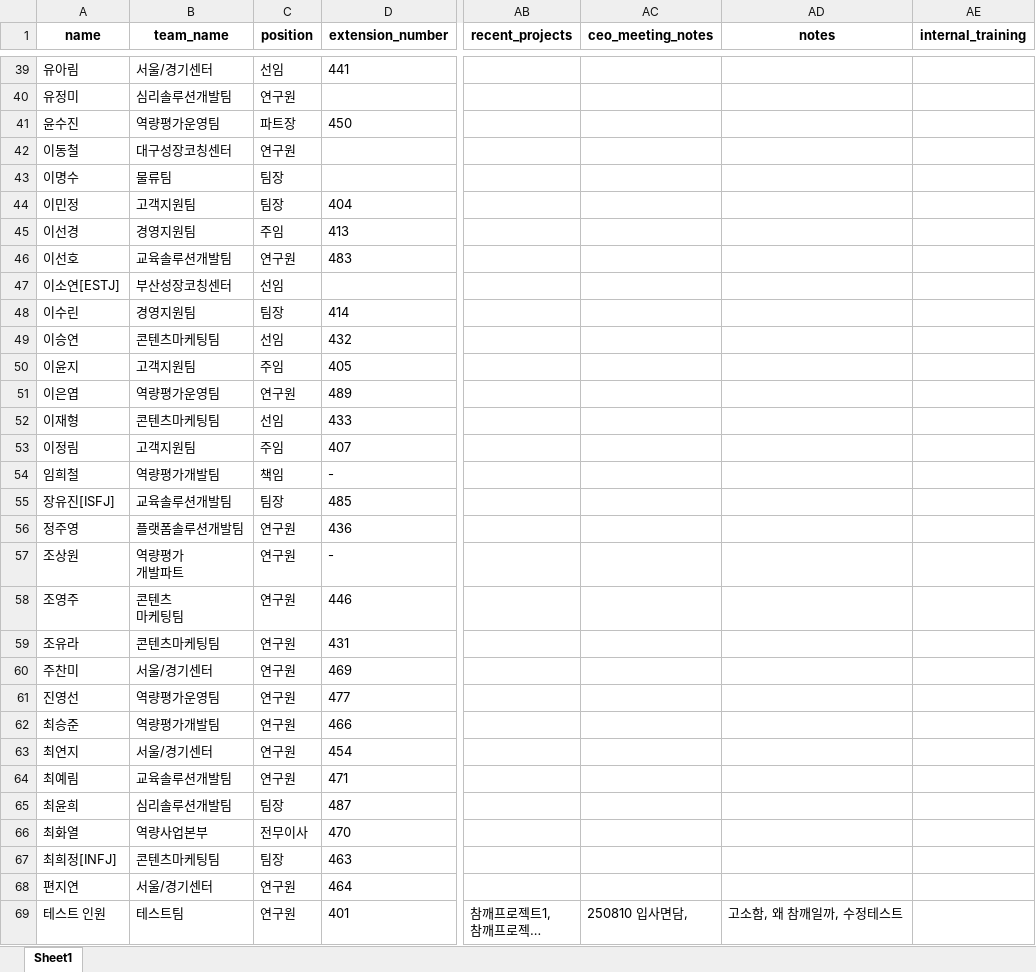
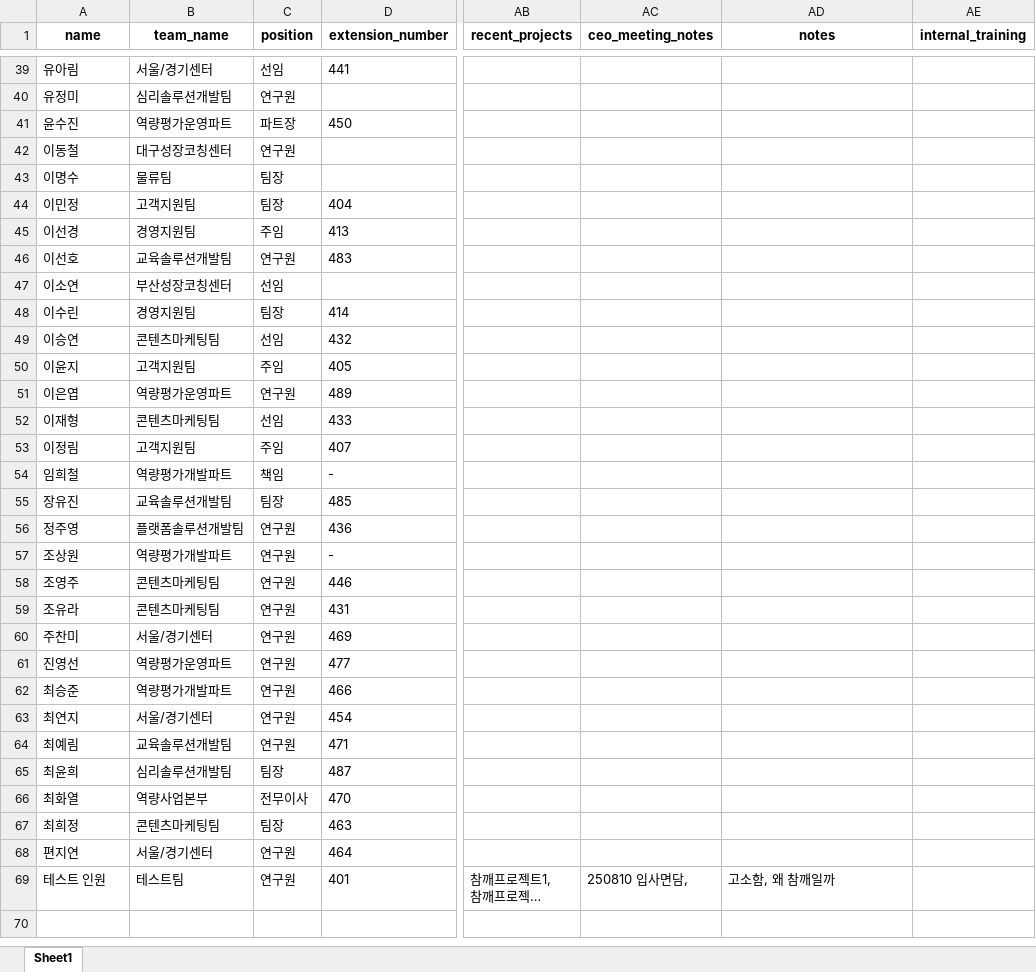
Before and after one commit to faja0202/insa_manager, an Excel workbook: private/db/insa_DB.xlsx, sheet Sheet1, drawn as a sheet; only a part is shown, gaps mark what is left out; long unchanged cells end in …; values as stored, in another font and other column widths than the file's, no borders; ↵ is a line break in a cell; the diff covers the shown part only; the diff names each change by its address in the sheet, - before the commit and + after, or states it on an @@ line.

```diff
--- a/private/db/insa_DB.xlsx (sheet Sheet1)
+++ b/private/db/insa_DB.xlsx (sheet Sheet1)
-B41 (team_name): 역량평가운영팀
+B41 (team_name): 역량평가운영파트
-A47 (name): 이소연[ESTJ]
+A47 (name): 이소연
-B51 (team_name): 역량평가운영팀
+B51 (team_name): 역량평가운영파트
-B54 (team_name): 역량평가개발팀
+B54 (team_name): 역량평가개발파트
-A55 (name): 장유진[ISFJ]
+A55 (name): 장유진
-B57 (team_name): 역량평가 ↵ 개발파트
+B57 (team_name): 역량평가개발파트
-B58 (team_name): 콘텐츠 ↵ 마케팅팀
+B58 (team_name): 콘텐츠마케팅팀
-B61 (team_name): 역량평가운영팀
+B61 (team_name): 역량평가운영파트
-B62 (team_name): 역량평가개발팀
+B62 (team_name): 역량평가개발파트
-A67 (name): 최희정[INFJ]
+A67 (name): 최희정
-AD69 (notes): 고소함, 왜 참깨일까, 수정테스트
+AD69 (notes): 고소함, 왜 참깨일까
```
Also changed, not shown: 31 edited cells elsewhere in this sheet, 14 other files.
